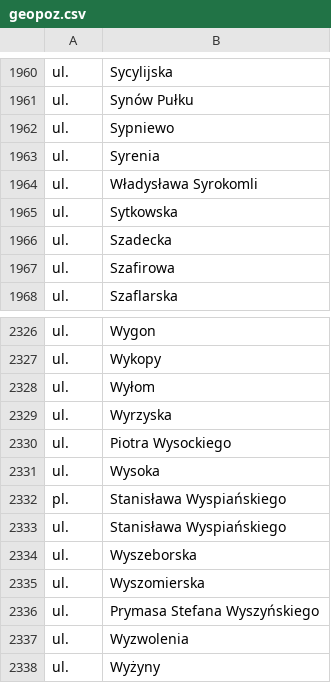
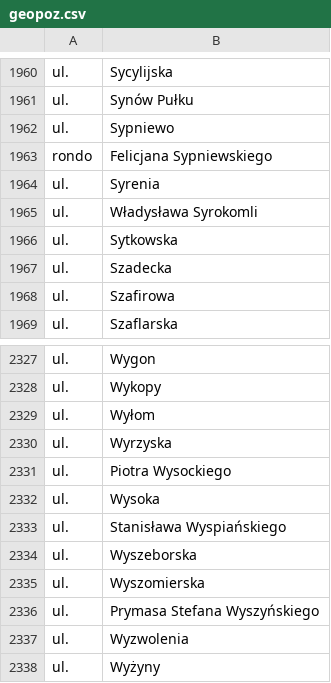
Before and after one commit to macbre/pyrabot, a CSV file: sources/geopoz.csv, drawn as a sheet; only a part is shown, gaps mark what is left out.

Commit message:
geopoz: + rondo Felicjana Sypniewskiego

```diff
--- a/sources/geopoz.csv
+++ b/sources/geopoz.csv
@@ -1962,2 +1962,3 @@ ul.	Synów Pułku
 ul.	Sypniewo
+rondo	Felicjana Sypniewskiego
 ul.	Syrenia
@@ -2331,3 +2332,2 @@ ul.	Piotra Wysockiego
 ul.	Wysoka
-pl.	Stanisława Wyspiańskiego
 ul.	Stanisława Wyspiańskiego
```
Also changed, not shown: 2 other files.
